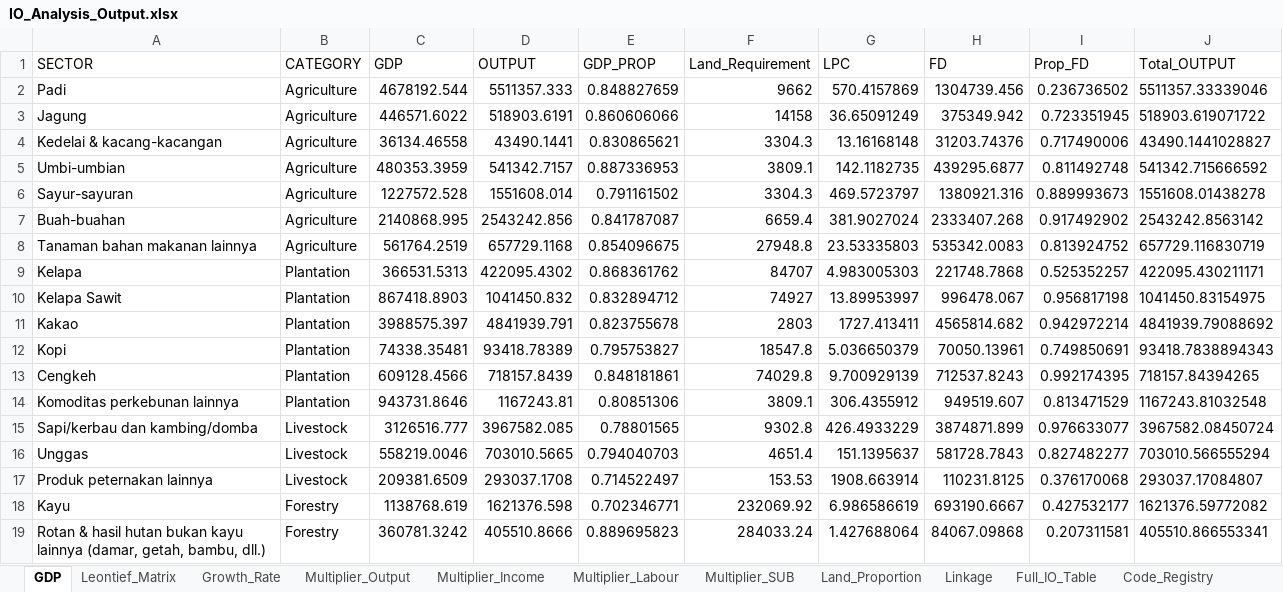
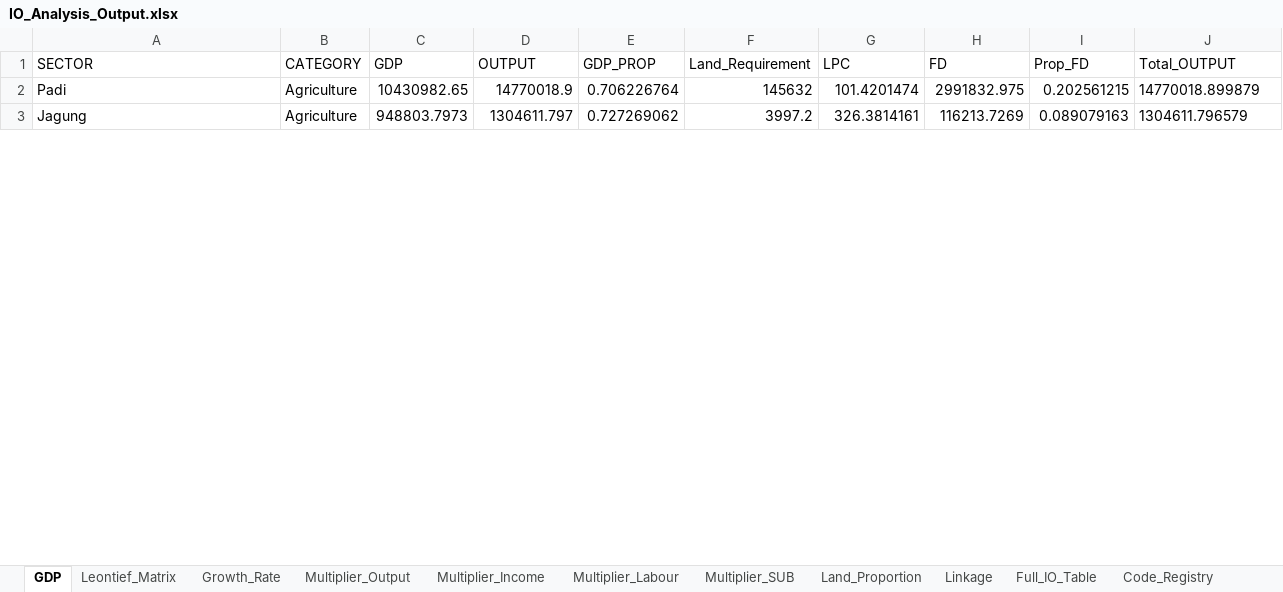
Before and after one commit to icraf-indonesia/TARegEco, an Excel workbook: inst/extdata/output/IO_Analysis_Output.xlsx, sheet GDP, drawn as a sheet; only a part is shown; values as stored, in another font and other column widths than the file's, no borders; removed rows and columns are numbered as before the commit, all else as after; the diff covers the shown part only; the diff names each change by its address in the sheet, - before the commit and + after, or states it on an @@ line.

```diff
--- a/inst/extdata/output/IO_Analysis_Output.xlsx (sheet GDP)
+++ b/inst/extdata/output/IO_Analysis_Output.xlsx (sheet GDP)
-C2 (GDP): 4678192.544
+C2 (GDP): 10430982.65
-D2 (OUTPUT): 5511357.333
+D2 (OUTPUT): 14770018.9
-E2 (GDP_PROP): 0.848827659
+E2 (GDP_PROP): 0.706226764
-F2 (Land_Requirement): 9662
+F2 (Land_Requirement): 145632
-G2 (LPC): 570.4157869
+G2 (LPC): 101.4201474
-H2 (FD): 1304739.456
+H2 (FD): 2991832.975
-I2 (Prop_FD): 0.236736502
+I2 (Prop_FD): 0.202561215
-J2 (Total_OUTPUT): 5511357.33339046
+J2 (Total_OUTPUT): 14770018.899879
-C3 (GDP): 446571.6022
+C3 (GDP): 948803.7973
-D3 (OUTPUT): 518903.6191
+D3 (OUTPUT): 1304611.797
-E3 (GDP_PROP): 0.860606066
+E3 (GDP_PROP): 0.727269062
-F3 (Land_Requirement): 14158
+F3 (Land_Requirement): 3997.2
-G3 (LPC): 36.65091249
+G3 (LPC): 326.3814161
-H3 (FD): 375349.942
+H3 (FD): 116213.7269
-I3 (Prop_FD): 0.723351945
+I3 (Prop_FD): 0.089079163
-J3 (Total_OUTPUT): 518903.619071722
+J3 (Total_OUTPUT): 1304611.796579
-row 4: Kedelai & kacang-kacangan | Agriculture | 36134.46558 | 43490.1441 | 0.830865621 | 3304.3 | 13.16168148 | 31203.74376 | 0.717490006 | 43490.1441028827
-row 5: Umbi-umbian | Agriculture | 480353.3959 | 541342.7157 | 0.887336953 | 3809.1 | 142.1182735 | 439295.6877 | 0.811492748 | 541342.715666592
-row 6: Sayur-sayuran | Agriculture | 1227572.528 | 1551608.014 | 0.791161502 | 3304.3 | 469.5723797 | 1380921.316 | 0.889993673 | 1551608.01438278
-row 7: Buah-buahan | Agriculture | 2140868.995 | 2543242.856 | 0.841787087 | 6659.4 | 381.9027024 | 2333407.268 | 0.917492902 | 2543242.8563142
-row 8: Tanaman bahan makanan lainnya | Agriculture | 561764.2519 | 657729.1168 | 0.854096675 | 27948.8 | 23.53335803 | 535342.0083 | 0.813924752 | 657729.116830719
-row 9: Kelapa | Plantation | 366531.5313 | 422095.4302 | 0.868361762 | 84707 | 4.983005303 | 221748.7868 | 0.525352257 | 422095.430211171
-row 10: Kelapa Sawit | Plantation | 867418.8903 | 1041450.832 | 0.832894712 | 74927 | 13.89953997 | 996478.067 | 0.956817198 | 1041450.83154975
-row 11: Kakao | Plantation | 3988575.397 | 4841939.791 | 0.823755678 | 2803 | 1727.413411 | 4565814.682 | 0.942972214 | 4841939.79088692
-row 12: Kopi | Plantation | 74338.35481 | 93418.78389 | 0.795753827 | 18547.8 | 5.036650379 | 70050.13961 | 0.749850691 | 93418.7838894343
-row 13: Cengkeh | Plantation | 609128.4566 | 718157.8439 | 0.848181861 | 74029.8 | 9.700929139 | 712537.8243 | 0.992174395 | 718157.84394265
-row 14: Komoditas perkebunan lainnya | Plantation | 943731.8646 | 1167243.81 | 0.80851306 | 3809.1 | 306.4355912 | 949519.607 | 0.813471529 | 1167243.81032548
-row 15: Sapi/kerbau dan kambing/domba | Livestock | 3126516.777 | 3967582.085 | 0.78801565 | 9302.8 | 426.4933229 | 3874871.899 | 0.976633077 | 3967582.08450724
-row 16: Unggas | Livestock | 558219.0046 | 703010.5665 | 0.794040703 | 4651.4 | 151.1395637 | 581728.7843 | 0.827482277 | 703010.566555294
-row 17: Produk peternakan lainnya | Livestock | 209381.6509 | 293037.1708 | 0.714522497 | 153.53 | 1908.663914 | 110231.8125 | 0.376170068 | 293037.17084807
-row 18: Kayu | Forestry | 1138768.619 | 1621376.598 | 0.702346771 | 232069.92 | 6.986586619 | 693190.6667 | 0.427532177 | 1621376.59772082
-row 19: Rotan & hasil hutan bukan kayu lainnya (damar, getah, bambu, dll.) | Forestry | 360781.3242 | 405510.8666 | 0.889695823 | 284033.24 | 1.427688064 | 84067.09868 | 0.207311581 | 405510.866553341
```
Also changed, not shown: 60 added rows, 39 removed rows, 26 edited cells and cell formats elsewhere in this sheet, sheet Full_IO_Table, sheet Leontief_Matrix, sheet Linkage, sheet Land_Proportion, sheet Balance_Detail, sheet Multiplier_Labour, 5 more sheets, 15 other files.
